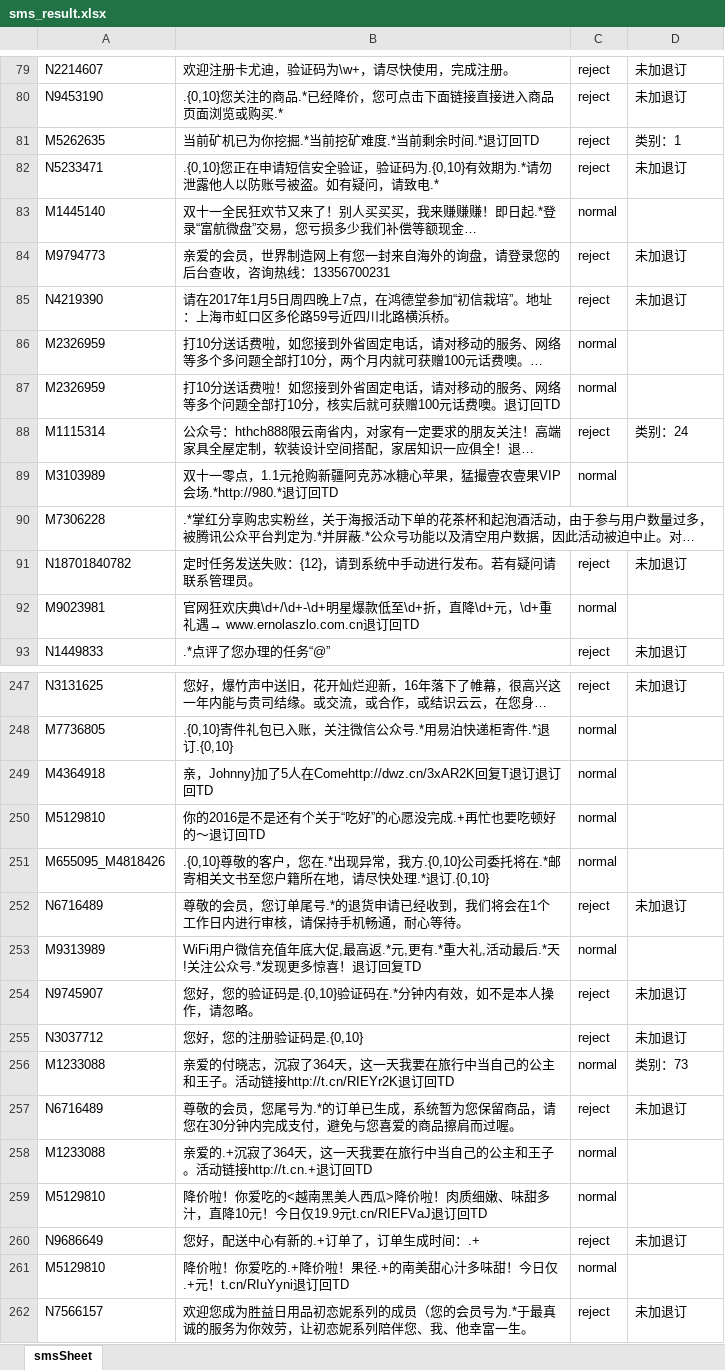
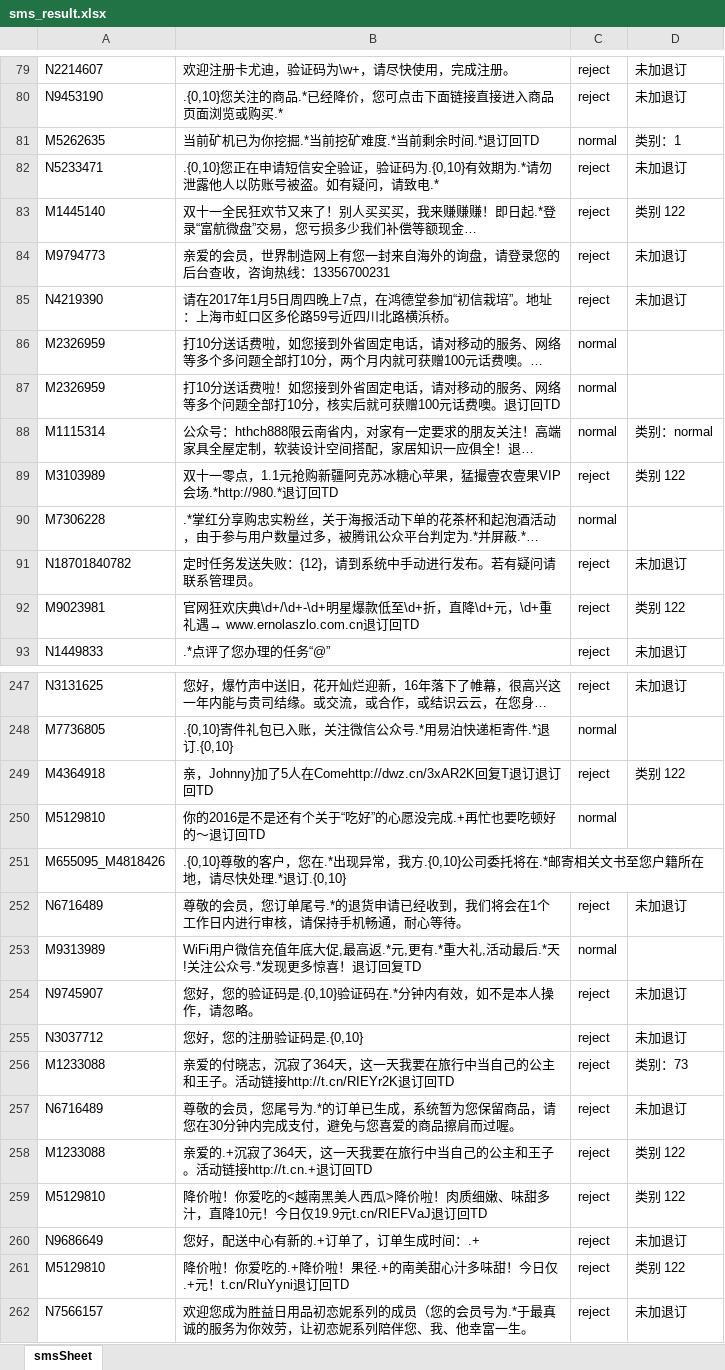
Before and after one commit to yusheng-jia/nlp_project_site, an Excel workbook: sms_result.xlsx, sheet smsSheet, drawn as a sheet; only a part is shown, gaps mark what is left out; long unchanged cells end in …; values as stored, in another font and other column widths than the file's, no borders; the diff covers the shown part only; the diff names each change by its address in the sheet, - before the commit and + after, or states it on an @@ line.

```diff
--- a/sms_result.xlsx (sheet smsSheet)
+++ b/sms_result.xlsx (sheet smsSheet)
-C81: reject
+C81: normal
-C83: normal
+C83: reject
-D83: (empty)
+D83: 类别 122
-C88: reject
+C88: normal
-D88: 类别：24
+D88: 类别：normal
-C89: normal
+C89: reject
-D89: (empty)
+D89: 类别 122
-C90: (empty)
+C90: normal
-C92: normal
+C92: reject
-D92: (empty)
+D92: 类别 122
-C249: normal
+C249: reject
-D249: (empty)
+D249: 类别 122
-C251: normal
+C251: (empty)
-C256: normal
+C256: reject
-C258:C259: normal
+C258:C259: reject
-D258:D259: (empty)
+D258:D259: 类别 122
-C261: normal
+C261: reject
-D261: (empty)
+D261: 类别 122
```
Also changed, not shown: 60 edited cells elsewhere in this sheet, 5 other files.
